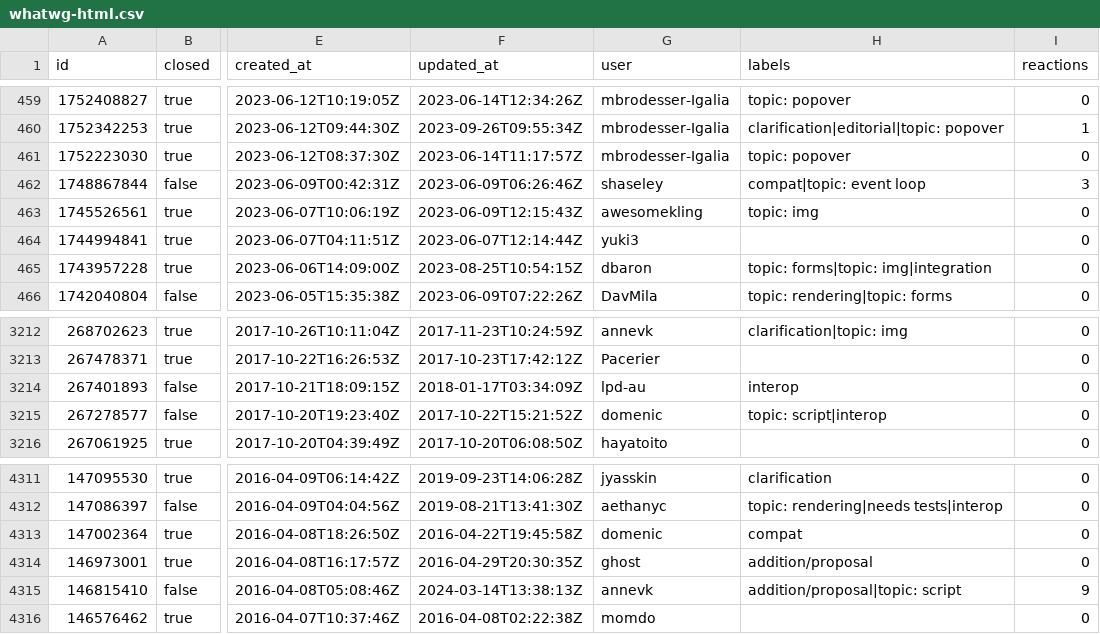
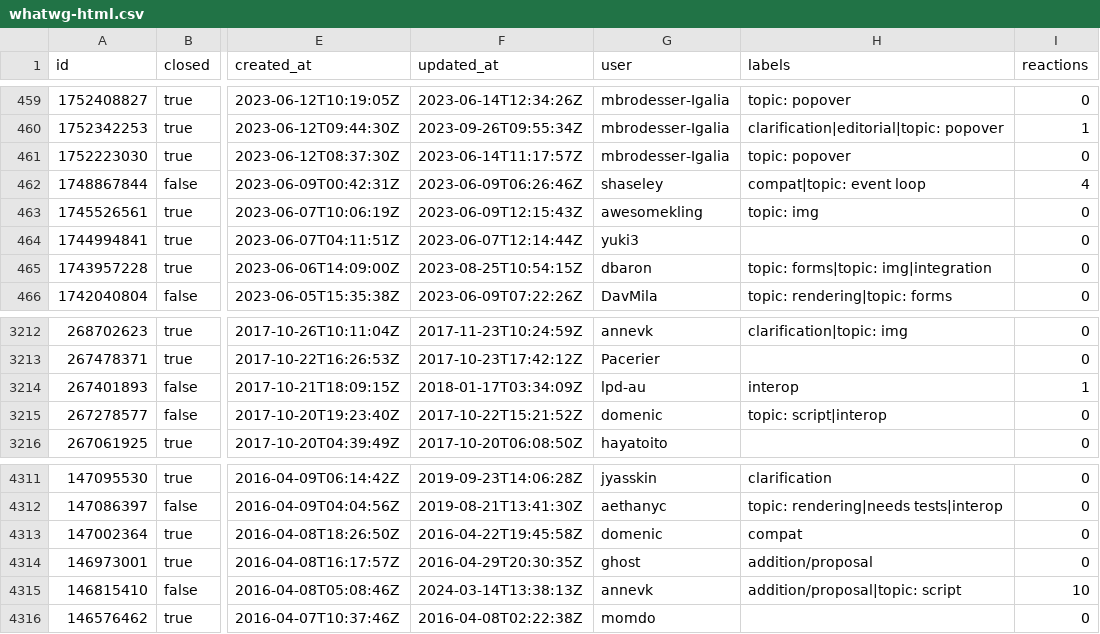
Before and after one commit to hsinyi/compat-utils, a CSV file: output/whatwg-html.csv, drawn as a sheet; only a part is shown, gaps mark what is left out; the diff names each change by its address in the sheet, - before the commit and + after, or states it on an @@ line.

```diff
--- a/output/whatwg-html.csv
+++ b/output/whatwg-html.csv
-I462 (reactions): 3
+I462 (reactions): 4
-I3214 (reactions): 0
+I3214 (reactions): 1
-I4315 (reactions): 9
+I4315 (reactions): 10
```
Also changed, not shown: output/all-comments.csv, output/w3ctag-design-reviews.csv.
